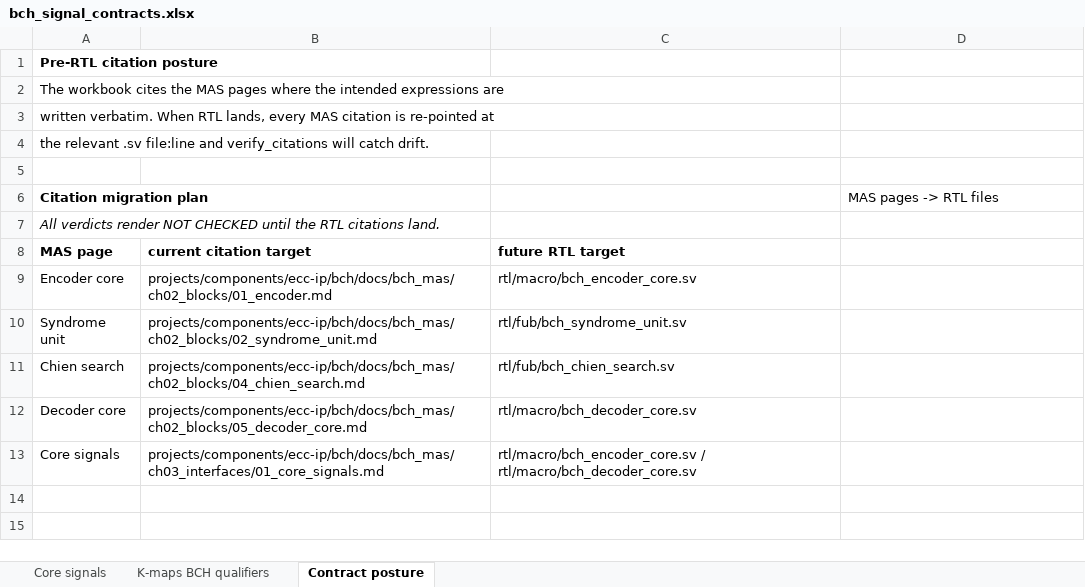
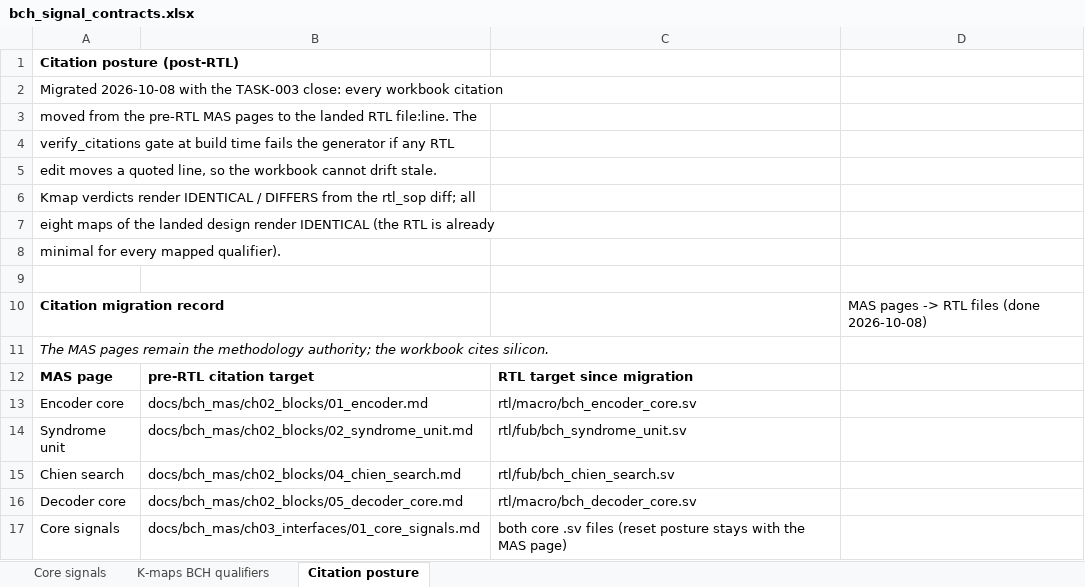
Before and after one commit to sean-galloway/RTLDesignSherpa, an Excel workbook: projects/components/ecc-ip/bch/docs/bch_signal_contracts.xlsx, sheet Citation posture, drawn as a sheet; values as stored, in another font and other column widths than the file's, no borders; removed rows and columns are numbered as before the commit, all else as after; the diff names each change by its address in the sheet, - before the commit and + after, or states it on an @@ line.

Commit message:
ecc-ip(bch): close TASK-001/003/004/006/007 -- vault reconciled with the landed work
TASK-001 (stand up the component): the umbrella is realized -- codec
(TASK-005), wrappers + gate DV (TASK-006), math chapter (TASK-004), and
both boards' harness validation (TASK-007). Consumer question stays
deferred, same as reed-solomon TASK-003.

TASK-004 (math chapter): HAS ch07 published with all five sections; worked
numbers re-verified by ch07_math_trace.py today. Recorded deviation: two
sister chapters with cross-links instead of one canonical foundation copy.

TASK-006 (wrappers + injector): close condition re-verified -- Verilator +
Verible + declaration-order lint green on all 22 modules.

TASK-007 (board bring-up): definition of done re-verified -- PREBUILD drift
check green; the full 14-test UART harness suite (small profile, both IFACE
values) re-run today, 14/14 in 14m29s; board evidence lives in
stable/MANIFEST.md (G2 2026-10-04 battery; A7 battery 7/7 + 62,528-block
soak post-#89).

TASK-003 (MAS + signal-contract kmaps): the post-RTL half of the scope.
Every workbook citation re-pointed from the pre-RTL MAS pages to the landed
RTL file:line, behind the verify_citations drift gate. The kmaps follow the
landed design where implementation moved a qualifier between blocks
(out_flip_en carries only root & position-valid; the correctable /
pass-through gating lives in the decoder core as registered
r_release_apply applied at out_data). All eight maps render VERDICT:
IDENTICAL. Contract rows, the posture sheet (now the migration record), and
the two MAS pages that described the pre-RTL posture updated to match;
check_task_ids green. The BCH task lane is now fully closed (0 open,
0 active).

```diff
--- a/projects/components/ecc-ip/bch/docs/bch_signal_contracts.xlsx (sheet Citation posture)
+++ b/projects/components/ecc-ip/bch/docs/bch_signal_contracts.xlsx (sheet Citation posture)
-sheet tab: Contract posture
+sheet tab: Citation posture
-A1: Pre-RTL citation posture
+A1: Citation posture (post-RTL)
-A2: The workbook cites the MAS pages where the intended expressions are
+A2: Migrated 2026-10-08 with the TASK-003 close: every workbook citation
-A3: written verbatim. When RTL lands, every MAS citation is re-pointed at
+A3: moved from the pre-RTL MAS pages to the landed RTL file:line. The
-A4: the relevant .sv file:line and verify_citations will catch drift.
+A4: verify_citations gate at build time fails the generator if any RTL
+row 5: edit moves a quoted line, so the workbook cannot drift stale.
+row 6: Kmap verdicts render IDENTICAL / DIFFERS from the rtl_sop diff; all
+row 7: eight maps of the landed design render IDENTICAL (the RTL is already
+row 8: minimal for every mapped qualifier).
-row 6: Citation migration plan |  |  | MAS pages -> RTL files
+row 10: Citation migration record |  |  | MAS pages -> RTL files (done 2026-10-08)
-A11: All verdicts render NOT CHECKED until the RTL citations land.
+A11: The MAS pages remain the methodology authority; the workbook cites silicon.
-B12: current citation target
+B12: pre-RTL citation target
-C12: future RTL target
+C12: RTL target since migration
-B13: projects/components/ecc-ip/bch/docs/bch_mas/ch02_blocks/01_encoder.md
+B13: docs/bch_mas/ch02_blocks/01_encoder.md
-B14: projects/components/ecc-ip/bch/docs/bch_mas/ch02_blocks/02_syndrome_unit.md
+B14: docs/bch_mas/ch02_blocks/02_syndrome_unit.md
-B15: projects/components/ecc-ip/bch/docs/bch_mas/ch02_blocks/04_chien_search.md
+B15: docs/bch_mas/ch02_blocks/04_chien_search.md
-B16: projects/components/ecc-ip/bch/docs/bch_mas/ch02_blocks/05_decoder_core.md
+B16: docs/bch_mas/ch02_blocks/05_decoder_core.md
-B17: projects/components/ecc-ip/bch/docs/bch_mas/ch03_interfaces/01_core_signals.md
+B17: docs/bch_mas/ch03_interfaces/01_core_signals.md
-C17: rtl/macro/bch_encoder_core.sv / rtl/macro/bch_decoder_core.sv
+C17: both core .sv files (reset posture stays with the MAS page)
```
Also changed, not shown: sheet K-maps BCH qualifiers, sheet Core signals, 9 other files.
